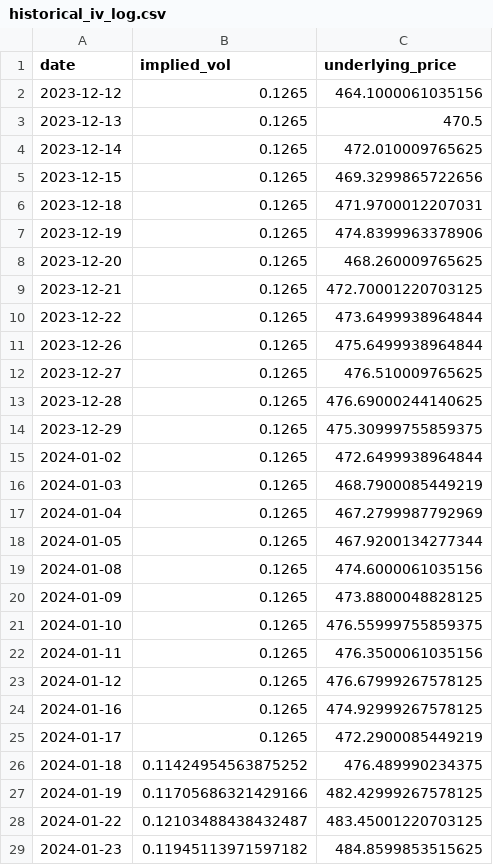
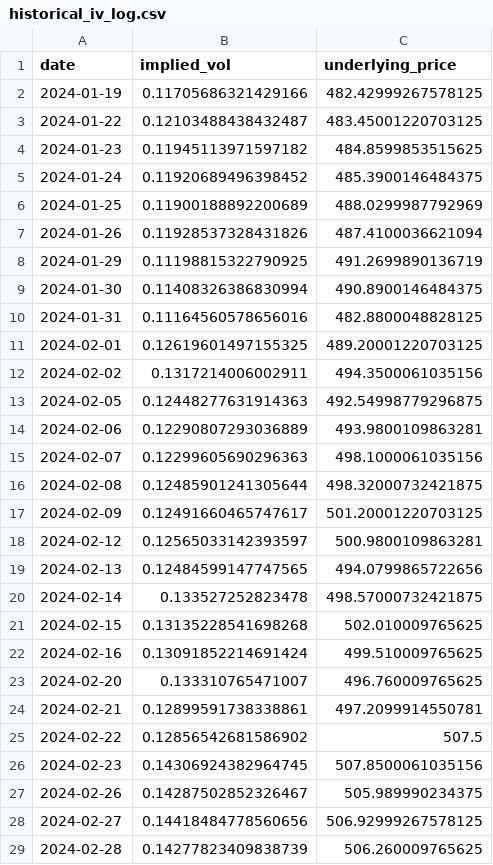
Before and after one commit to Oalkhadra/volatility-forecasting, a CSV file: results/IV_logs/historical_iv_log.csv, drawn as a sheet; only a part is shown; the shorter side is filled out with more unchanged rows.

```diff
--- a/results/IV_logs/historical_iv_log.csv
+++ b/results/IV_logs/historical_iv_log.csv
@@ -1,27 +1,2 @@
 date,implied_vol,underlying_price
-2023-12-12,0.1265,464.1000061035156
-2023-12-13,0.1265,470.5
-2023-12-14,0.1265,472.010009765625
-2023-12-15,0.1265,469.3299865722656
-2023-12-18,0.1265,471.9700012207031
-2023-12-19,0.1265,474.8399963378906
-2023-12-20,0.1265,468.260009765625
-2023-12-21,0.1265,472.70001220703125
-2023-12-22,0.1265,473.6499938964844
-2023-12-26,0.1265,475.6499938964844
-2023-12-27,0.1265,476.510009765625
-2023-12-28,0.1265,476.69000244140625
-2023-12-29,0.1265,475.30999755859375
-2024-01-02,0.1265,472.6499938964844
-2024-01-03,0.1265,468.7900085449219
-2024-01-04,0.1265,467.2799987792969
-2024-01-05,0.1265,467.9200134277344
-2024-01-08,0.1265,474.6000061035156
-2024-01-09,0.1265,473.8800048828125
-2024-01-10,0.1265,476.55999755859375
-2024-01-11,0.1265,476.3500061035156
-2024-01-12,0.1265,476.67999267578125
-2024-01-16,0.1265,474.92999267578125
-2024-01-17,0.1265,472.2900085449219
-2024-01-18,0.11424954563875252,476.489990234375
 2024-01-19,0.11705686321429166,482.42999267578125
```
Also changed, not shown: results/IV_logs/GARCH_iv_log.csv, results/combined_iv.csv, 19 other files.
